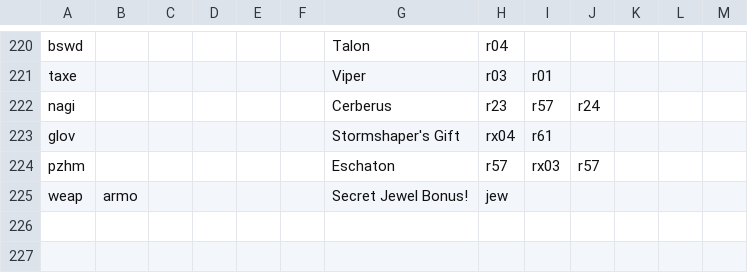
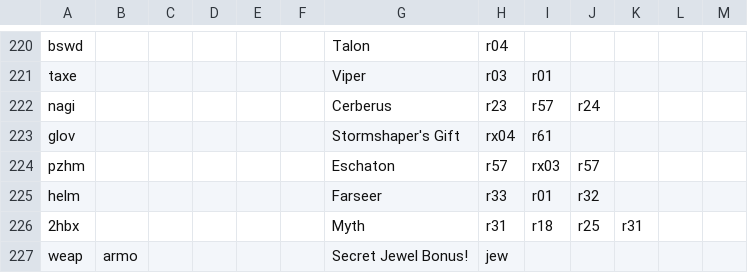
Before and after one commit to kambala-decapitator/MedianXLOfflineTools, a TSV file: utils/txt_parser/generated/en/rw.tsv, drawn as a sheet; only a part is shown, gaps mark what is left out.

```diff
--- a/utils/txt_parser/generated/en/rw.tsv
+++ b/utils/txt_parser/generated/en/rw.tsv
@@ -224,2 +224,4 @@ glov						Stormshaper's Gift	rx04	r61
 pzhm						Eschaton	r57	rx03	r57				
+helm						Farseer	r33	r01	r32				
+2hbx						Myth	r31	r18	r25	r31			
 weap	armo					Secret Jewel Bonus!	jew						
```
Also changed, not shown: utils/txt_parser/generated/en/monsters.tsv, utils/txt_parser/generated/en/props.tsv, 18 other files.
